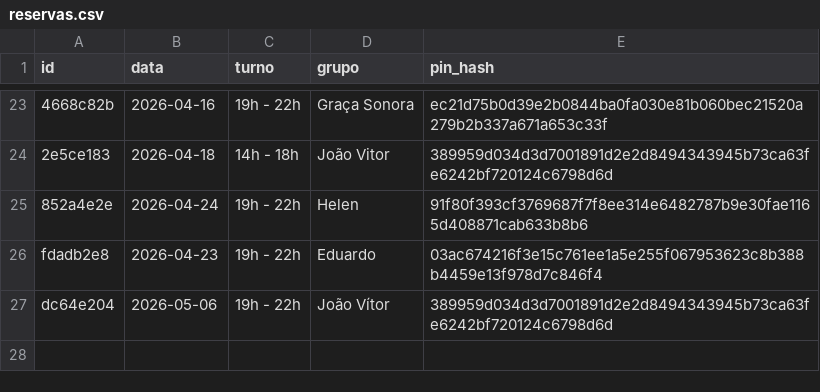
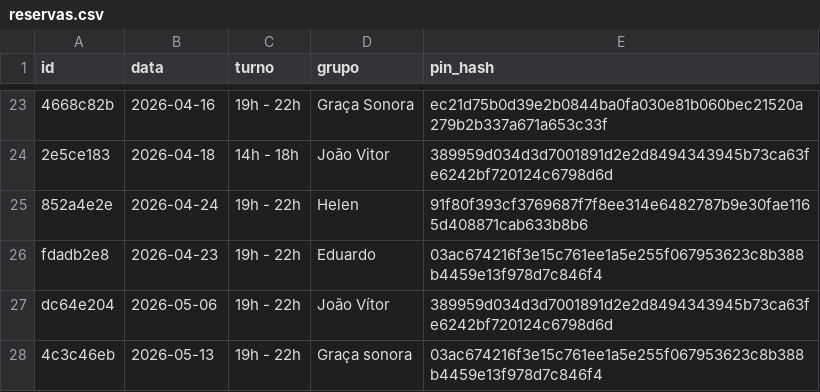
Before and after one commit to marcusandre-bot/reserva-sala-ensaios, a CSV file: reservas.csv, drawn as a sheet; only a part is shown, gaps mark what is left out; the diff names each change by its address in the sheet, - before the commit and + after, or states it on an @@ line.

Commit message:
Atualiza reservas.csv

```diff
--- a/reservas.csv
+++ b/reservas.csv
+row 28: 4c3c46eb | 2026-05-13 | 19h - 22h | Graça sonora | 03ac674216f3e15c761ee1a5e255f067953623c8b388b4459e13f978d7c846f4
```
